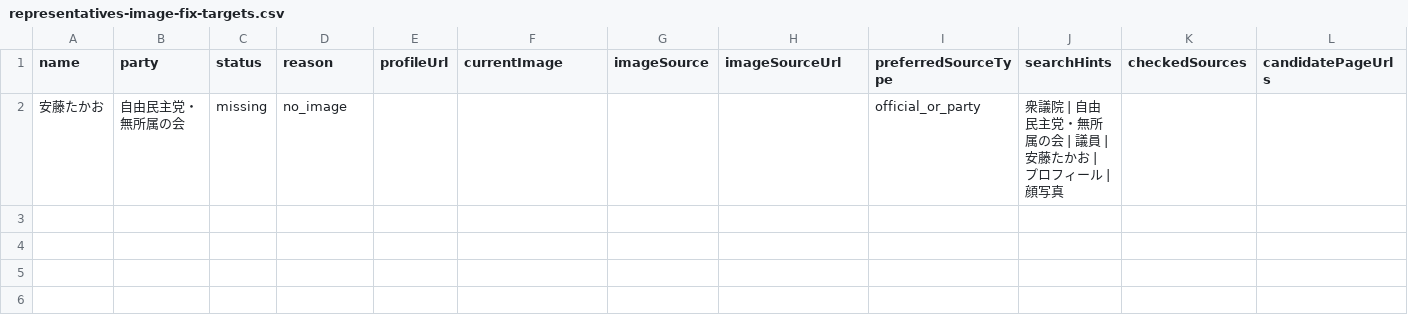
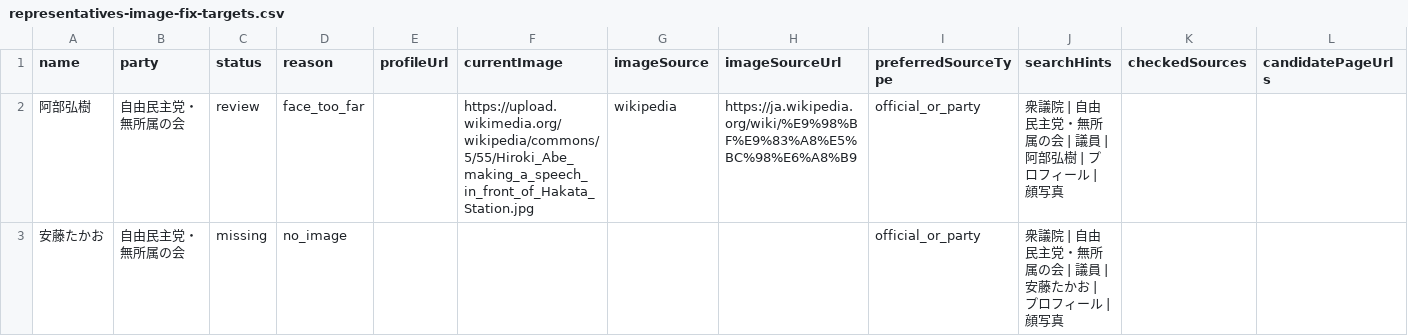
Before and after one commit to taiajitian-tech/senate-quiz-pwa, a CSV file: web/public/data/representatives-image-fix-targets.csv, drawn as a sheet; only a part is shown; rows hold the shown columns only; the diff names each change by its address in the sheet, - before the commit and + after, or states it on an @@ line.

```diff
--- a/web/public/data/representatives-image-fix-targets.csv
+++ b/web/public/data/representatives-image-fix-targets.csv
+row 2: 阿部弘樹 | 自由民主党・無所属の会 | review | face_too_far |  | https://upload.wikimedia.org/wikipedia/commons/5/55/Hiroki_Abe_making_a_speech_in_front_of_Hakata_Station.jpg | wikipedia | https://ja.wikipedia.org/wiki/%E9%98%BF%E9%83%A8%E5%BC%98%E6%A8%B9 | official_or_party | 衆議院 | 自由民主党・無所属の会 | 議員 | 阿部弘樹 | プロフィール | 顔写真
```
Also changed, not shown: 5 other files.
